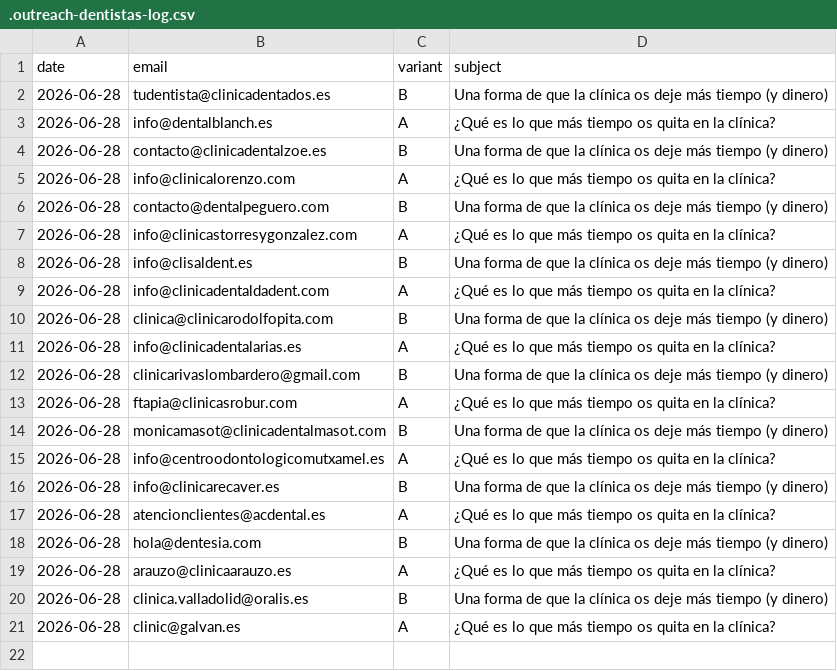
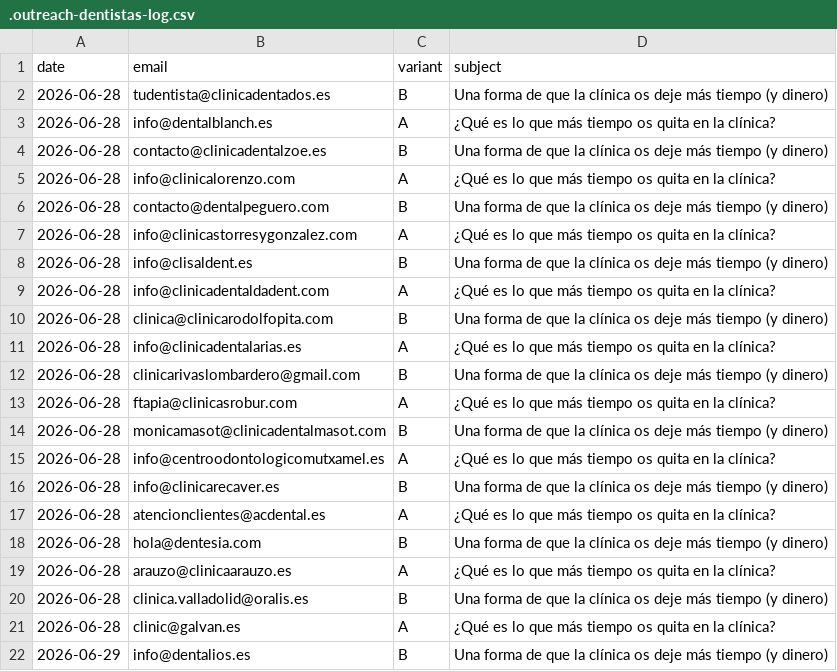
Before and after one commit to Eraldia/eraldia-web, a CSV file: tools/.outreach-dentistas-log.csv, drawn as a sheet.

```diff
--- a/tools/.outreach-dentistas-log.csv
+++ b/tools/.outreach-dentistas-log.csv
@@ -21 +21,2 @@ date,email,variant,subject
 2026-06-28,clinic@galvan.es,A,"¿Qué es lo que más tiempo os quita en la clínica?"
+2026-06-29,info@dentalios.es,B,"Una forma de que la clínica os deje más tiempo (y dinero)"
```
Also changed, not shown: 1 other file.
